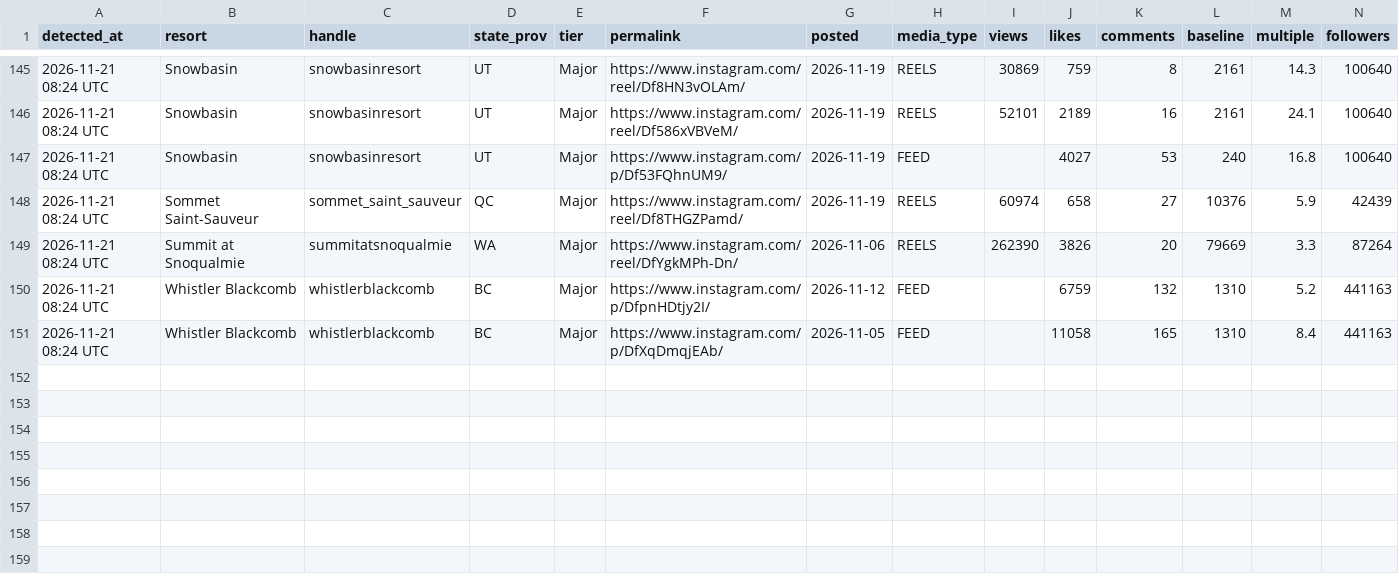
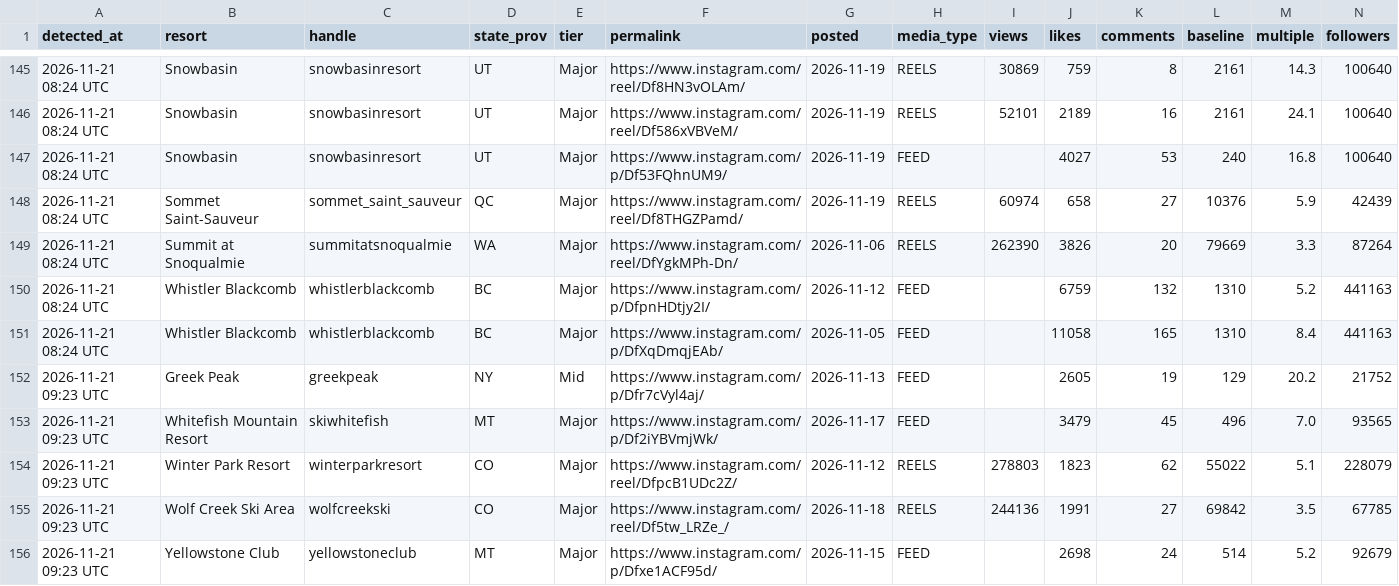
Before and after one commit to deanisaac06/Resort-Account-Tracking, a CSV file: data/viral_posts.csv, drawn as a sheet; only a part is shown, gaps mark what is left out; rows hold the shown columns only; the diff names each change by its address in the sheet, - before the commit and + after, or states it on an @@ line.

```diff
--- a/data/viral_posts.csv
+++ b/data/viral_posts.csv
+row 152: 2026-11-21 09:23 UTC | Greek Peak | greekpeak | NY | Mid | https://www.instagram.com/p/Dfr7cVyl4aj/ | 2026-11-13 | FEED |  | 2605 | 19 | 129 | 20.2 | 21752
+row 153: 2026-11-21 09:23 UTC | Whitefish Mountain Resort | skiwhitefish | MT | Major | https://www.instagram.com/p/Df2iYBVmjWk/ | 2026-11-17 | FEED |  | 3479 | 45 | 496 | 7.0 | 93565
+row 154: 2026-11-21 09:23 UTC | Winter Park Resort | winterparkresort | CO | Major | https://www.instagram.com/reel/DfpcB1UDc2Z/ | 2026-11-12 | REELS | 278803 | 1823 | 62 | 55022 | 5.1 | 228079
+row 155: 2026-11-21 09:23 UTC | Wolf Creek Ski Area | wolfcreekski | CO | Major | https://www.instagram.com/reel/Df5tw_LRZe_/ | 2026-11-18 | REELS | 244136 | 1991 | 27 | 69842 | 3.5 | 67785
+row 156: 2026-11-21 09:23 UTC | Yellowstone Club | yellowstoneclub | MT | Major | https://www.instagram.com/p/Dfxe1ACF95d/ | 2026-11-15 | FEED |  | 2698 | 24 | 514 | 5.2 | 92679
```
Also changed, not shown: data/accounts.csv, 1 other file.
